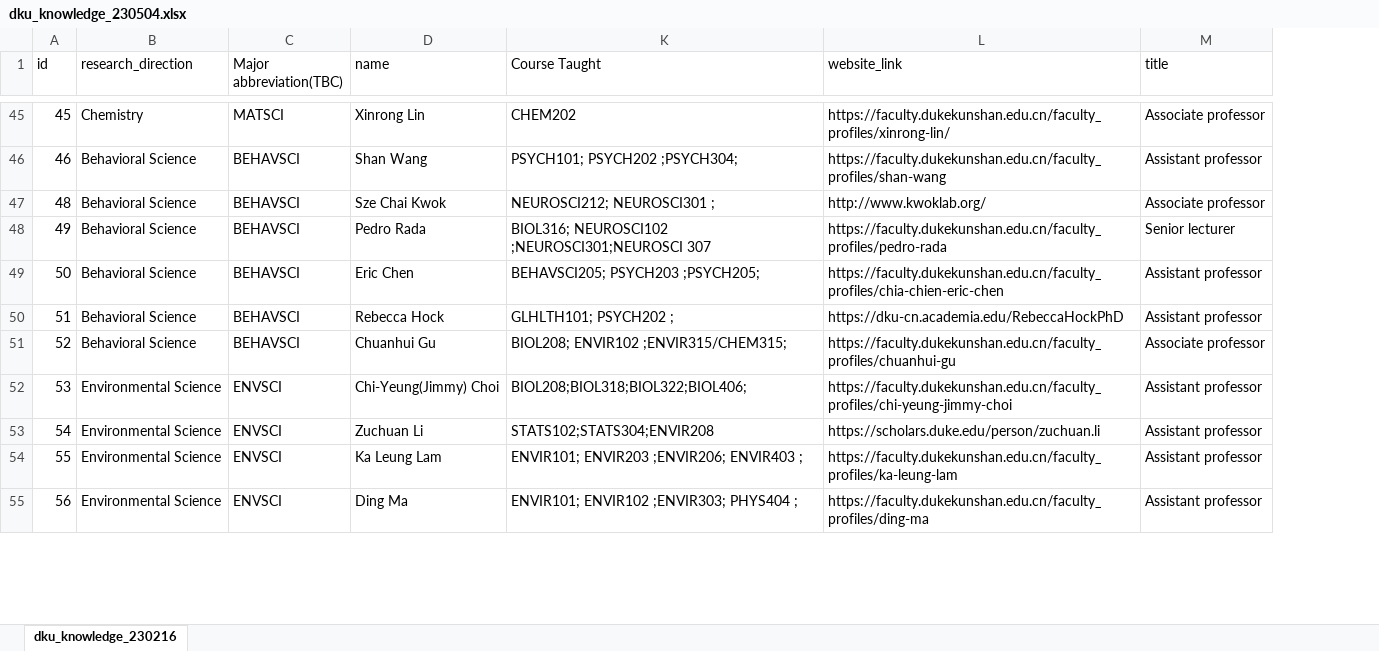
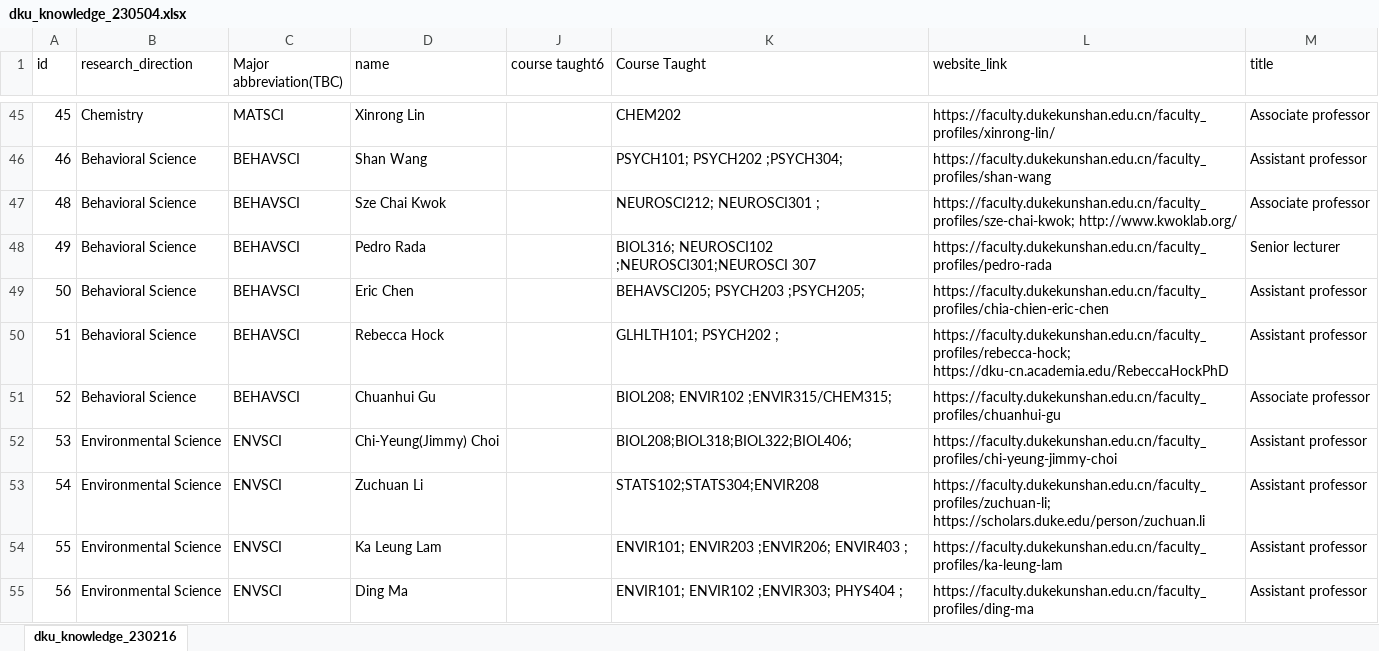
Before and after one commit to Simon999/Interdisciplinary-Knowledge-Map-DKU, an Excel workbook: data_script/dku_knowledge_230504.xlsx, sheet dku_knowledge_230216, drawn as a sheet; only a part is shown, gaps mark what is left out; values as stored, in another font and other column widths than the file's, no cell formats; the diff covers the shown part only; the diff names each change by its address in the sheet, - before the commit and + after, or states it on an @@ line.

Commit message:
support multiple personal website links; seperate the data from collapsible-tree; add update.ps1 to batch update the data

```diff
--- a/data_script/dku_knowledge_230504.xlsx (sheet dku_knowledge_230216)
+++ b/data_script/dku_knowledge_230504.xlsx (sheet dku_knowledge_230216)
@@ column J (course taught6) unhidden, empty @@
-L47 (website_link): http://www.kwoklab.org/
+L47 (website_link): https://faculty.dukekunshan.edu.cn/faculty_profiles/sze-chai-kwok; http://www.kwoklab.org/
-L50 (website_link): https://dku-cn.academia.edu/RebeccaHockPhD
+L50 (website_link): https://faculty.dukekunshan.edu.cn/faculty_profiles/rebecca-hock; https://dku-cn.academia.edu/RebeccaHockPhD
-L53 (website_link): https://scholars.duke.edu/person/zuchuan.li
+L53 (website_link): https://faculty.dukekunshan.edu.cn/faculty_profiles/zuchuan-li; https://scholars.duke.edu/person/zuchuan.li
```
Also changed, not shown: 14 edited cells elsewhere in this sheet, cell formats, 9 other files.
